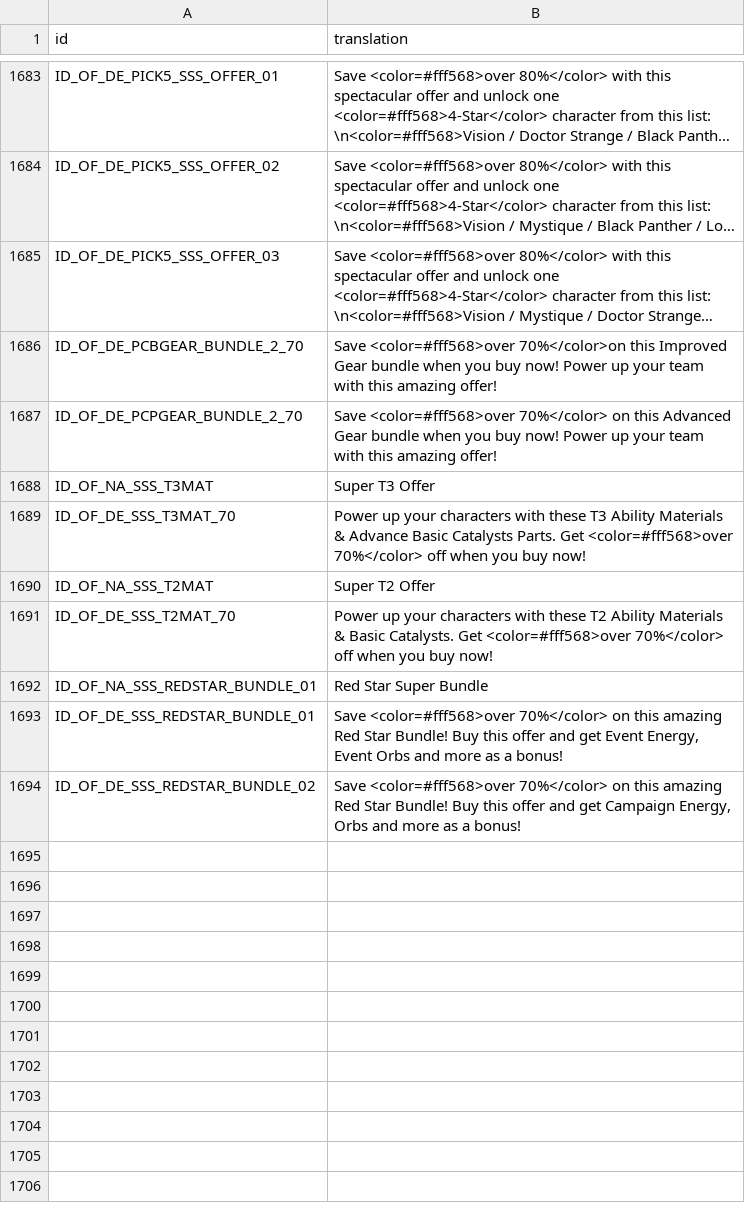
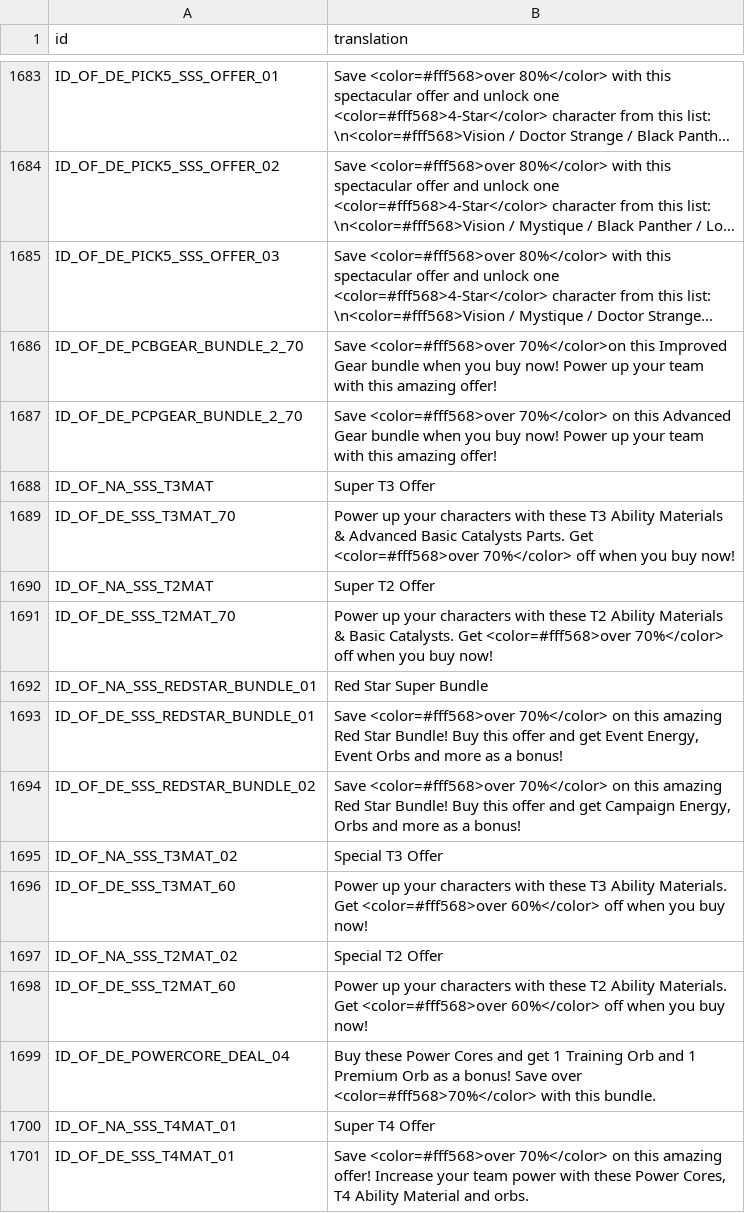
Before and after one commit to knight2269/msf, a CSV file: files/Config/m3localization/store.csv, drawn as a sheet; only a part is shown, gaps mark what is left out; long unchanged cells end in ….

```diff
--- a/files/Config/m3localization/store.csv
+++ b/files/Config/m3localization/store.csv
@@ -1688,3 +1688,3 @@ ID_OF_DE_PCPGEAR_BUNDLE_2_70,Save <color=#fff568>over 70%</color> on this Advanc
 ID_OF_NA_SSS_T3MAT,Super T3 Offer
-ID_OF_DE_SSS_T3MAT_70,Power up your characters with these T3 Ability Materials & Advance Basic Catalysts Parts. Get <color=#fff568>over 70%</color> off when you buy now!
+ID_OF_DE_SSS_T3MAT_70,Power up your characters with these T3 Ability Materials & Advanced Basic Catalysts Parts. Get <color=#fff568>over 70%</color> off when you buy now!
 ID_OF_NA_SSS_T2MAT,Super T2 Offer
@@ -1694 +1694,8 @@ ID_OF_DE_SSS_REDSTAR_BUNDLE_01,"Save <color=#fff568>over 70%</color> on this ama
 ID_OF_DE_SSS_REDSTAR_BUNDLE_02,"Save <color=#fff568>over 70%</color> on this amazing Red Star Bundle! Buy this offer and get Campaign Energy, Orbs and more as a bonus!"
+ID_OF_NA_SSS_T3MAT_02,Special T3 Offer
+ID_OF_DE_SSS_T3MAT_60,Power up your characters with these T3 Ability Materials. Get <color=#fff568>over 60%</color> off when you buy now!
+ID_OF_NA_SSS_T2MAT_02,Special T2 Offer
+ID_OF_DE_SSS_T2MAT_60,Power up your characters with these T2 Ability Materials. Get <color=#fff568>over 60%</color> off when you buy now!
+ID_OF_DE_POWERCORE_DEAL_04,Buy these Power Cores and get 1 Training Orb and 1 Premium Orb as a bonus! Save over <color=#fff568>70%</color> with this bundle.
+ID_OF_NA_SSS_T4MAT_01,Super T4 Offer
+ID_OF_DE_SSS_T4MAT_01,"Save <color=#fff568>over 70%</color> on this amazing offer! Increase your team power with these Power Cores, T4 Ability Material and orbs."
```
Also changed, not shown: 15 other files.
